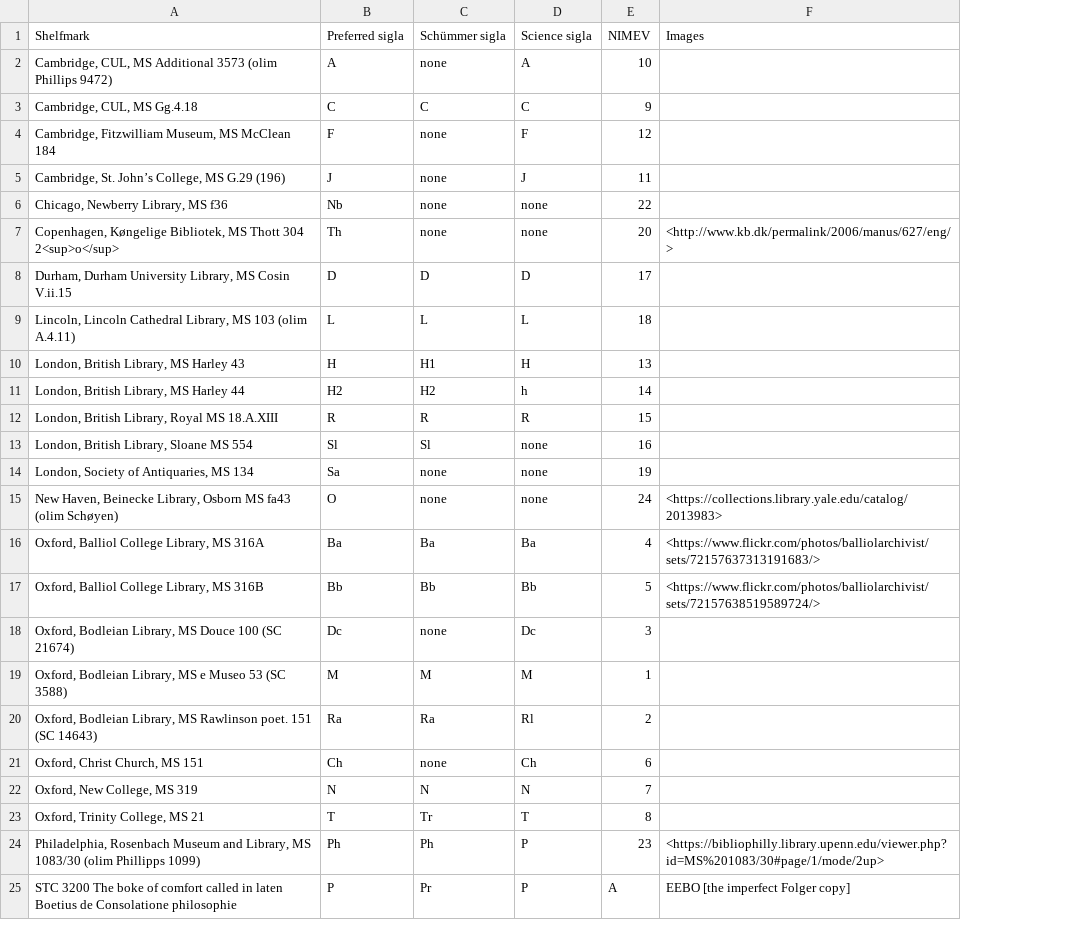
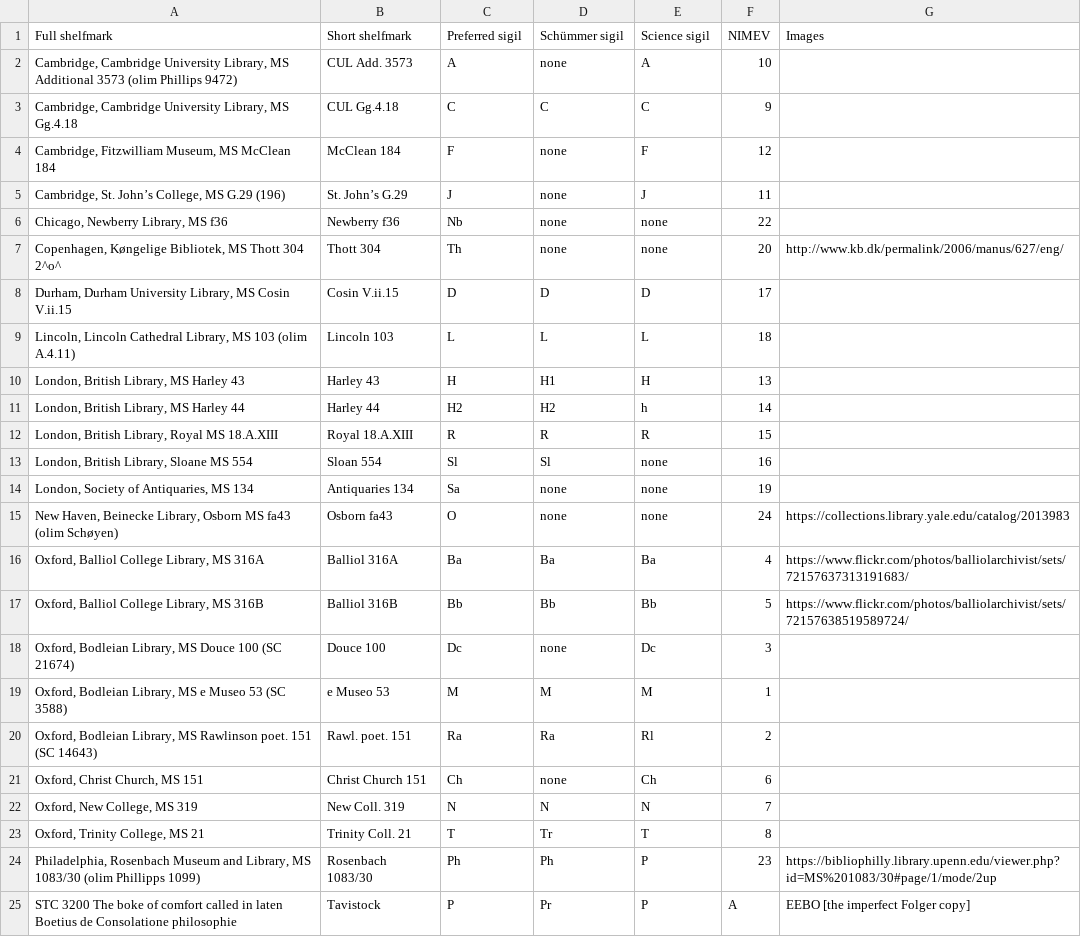
Before and after one commit to icornelius/walton-consolation, a CSV file: shelfmarks-and-sigla.csv, drawn as a sheet; addresses are those after the commit; the diff names each change by its address in the sheet, - before the commit and + after, or states it on an @@ line.

Commit message:
update shelfmarks-and-sigla.csv
Add column "Short shelfmark"; use sg "sigil" in column labels

```diff
--- a/shelfmarks-and-sigla.csv
+++ b/shelfmarks-and-sigla.csv
+column B (Short shelfmark), rows 2-25: CUL Add. 3573 | CUL Gg.4.18 | McClean 184 | St. John’s G.29 | Newberry f36 | Thott 304 | Cosin V.ii.15 | Lincoln 103 | Harley 43 | Harley 44 | Royal 18.A.XIII | Sloan 554 | Antiquaries 134 | Osborn fa43 | Balliol 316A | Balliol 316B | Douce 100 | e Museo 53 | Rawl. poet. 151 | Christ Church 151 | New Coll. 319 | Trinity Coll. 21 | Rosenbach 1083/30 | Tavistock
-A1: Shelfmark
+A1: Full shelfmark
-C1: Preferred sigla
+C1: Preferred sigil
-D1: Schümmer sigla
+D1: Schümmer sigil
-E1: Science sigla
+E1: Science sigil
-A2 (Full shelfmark): Cambridge, CUL, MS Additional…
+A2 (Full shelfmark): Cambridge, Cambridge University Library, MS Additional…
-A3 (Full shelfmark): Cambridge, CUL, MS Gg.4.18
+A3 (Full shelfmark): Cambridge, Cambridge University Library, MS Gg.4.18
-A7 (Full shelfmark): …Thott 304 2<sup>o</sup>
+A7 (Full shelfmark): …Thott 304 2^o^
-G7 (Images): <http://www.kb.dk/permalink/2006/manus/627/eng/>
+G7 (Images): http://www.kb.dk/permalink/2006/manus/627/eng/
-G15 (Images): <https://collections.library.yale.edu/catalog/2013983>
+G15 (Images): https://collections.library.yale.edu/catalog/2013983
-G16 (Images): <https://www.flickr.com/photos/balliolarchivist/sets/72157637313191683/>
+G16 (Images): https://www.flickr.com/photos/balliolarchivist/sets/72157637313191683/
-G17 (Images): <https://www.flickr.com/photos/balliolarchivist/sets/72157638519589724/>
+G17 (Images): https://www.flickr.com/photos/balliolarchivist/sets/72157638519589724/
-G24 (Images): <https://bibliophilly.library.upenn.edu/viewer.php?id=MS%201083/30#page/1/mode/2up>
+G24 (Images): https://bibliophilly.library.upenn.edu/viewer.php?id=MS%201083/30#page/1/mode/2up
```
